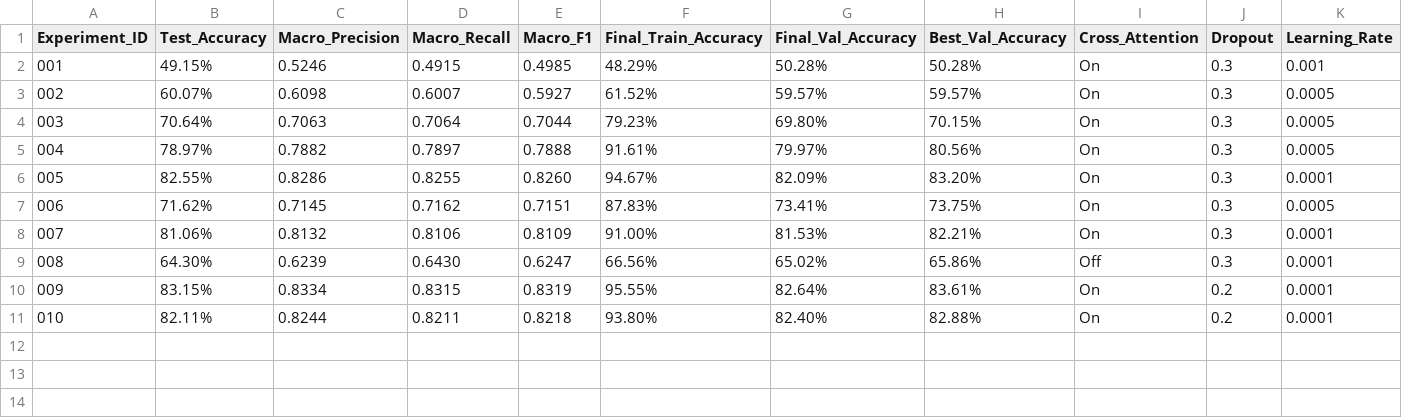
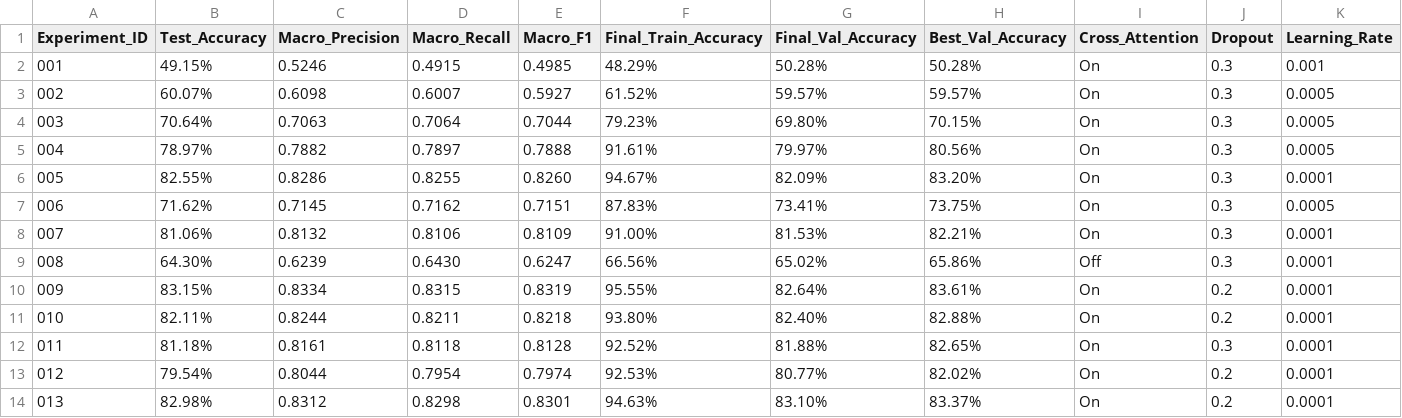
Before and after one commit to CSCI495-Group4/phase4, a CSV file: team4_models/test_results.csv, drawn as a sheet; only a part is shown; rows hold the shown columns only; the diff names each change by its address in the sheet, - before the commit and + after, or states it on an @@ line.

```diff
--- a/team4_models/test_results.csv
+++ b/team4_models/test_results.csv
+row 12: 011 | 81.18% | 0.8161 | 0.8118 | 0.8128 | 92.52% | 81.88% | 82.65% | On | 0.3 | 0.0001
+row 13: 012 | 79.54% | 0.8044 | 0.7954 | 0.7974 | 92.53% | 80.77% | 82.02% | On | 0.2 | 0.0001
+row 14: 013 | 82.98% | 0.8312 | 0.8298 | 0.8301 | 94.63% | 83.10% | 83.37% | On | 0.2 | 0.0001
```
Also changed, not shown: 1 other file.
